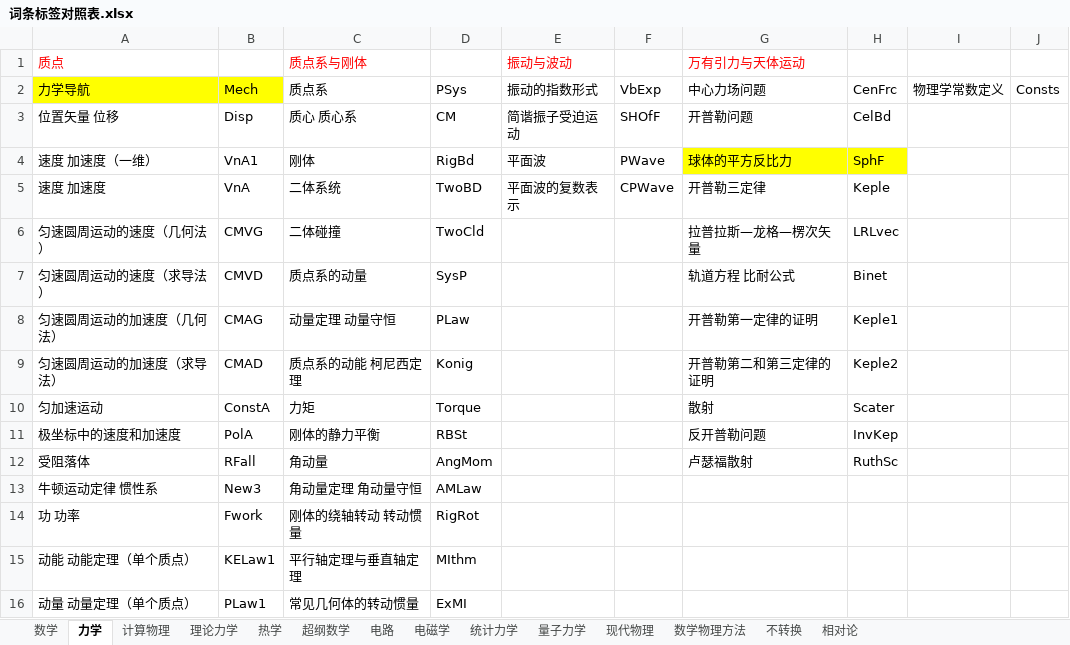
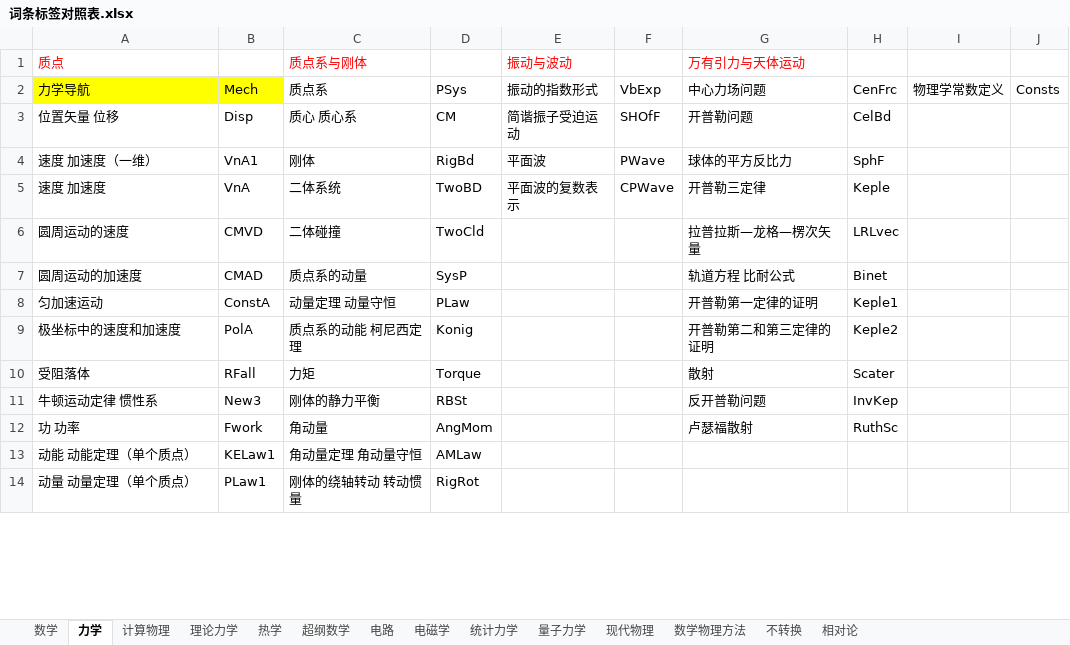
Before and after one commit to wuliwiki/PhysWiki-log, an Excel workbook: 词条标签对照表.xlsx, sheet 力学, drawn as a sheet; only a part is shown; values as stored, in another font and other column widths than the file's, no borders; removed rows and columns are numbered as before the commit, all else as after; the diff covers the shown part only; the diff names each change by its address in the sheet, - before the commit and + after, or states it on an @@ line.

```diff
--- a/词条标签对照表.xlsx (sheet 力学)
+++ b/词条标签对照表.xlsx (sheet 力学)
-G4:H4 fill: #FFFF00
+G4:H4 fill: none
-A6 (质点): 匀速圆周运动的速度（几何法）
+A6 (质点): 圆周运动的速度
-B6: CMVG
+B6: CMVD
-A7 (质点): 匀速圆周运动的速度（求导法）
+A7 (质点): 圆周运动的加速度
-B7: CMVD
+B7: CMAD
-row 8: 匀速圆周运动的加速度（几何法） | CMAG | 动量定理 动量守恒 | PLaw |  |  | 开普勒第一定律的证明 | Keple1
-row 9: 匀速圆周运动的加速度（求导法） | CMAD | 质点系的动能 柯尼西定理 | Konig |  |  | 开普勒第二和第三定律的证明 | Keple2
-C8 (质点系与刚体): 力矩
+C8 (质点系与刚体): 动量定理 动量守恒
-D8: Torque
+D8: PLaw
-G8 (万有引力与天体运动): 散射
+G8 (万有引力与天体运动): 开普勒第一定律的证明
-H8: Scater
+H8: Keple1
-C9 (质点系与刚体): 刚体的静力平衡
+C9 (质点系与刚体): 质点系的动能 柯尼西定理
-D9: RBSt
+D9: Konig
-G9 (万有引力与天体运动): 反开普勒问题
+G9 (万有引力与天体运动): 开普勒第二和第三定律的证明
-H9: InvKep
+H9: Keple2
-C10 (质点系与刚体): 角动量
+C10 (质点系与刚体): 力矩
-D10: AngMom
+D10: Torque
-G10 (万有引力与天体运动): 卢瑟福散射
+G10 (万有引力与天体运动): 散射
-H10: RuthSc
+H10: Scater
-C11 (质点系与刚体): 角动量定理 角动量守恒
+C11 (质点系与刚体): 刚体的静力平衡
-D11: AMLaw
+D11: RBSt
-G11 (万有引力与天体运动): (empty)
+G11 (万有引力与天体运动): 反开普勒问题
-H11: (empty)
+H11: InvKep
-C12 (质点系与刚体): 刚体的绕轴转动 转动惯量
+C12 (质点系与刚体): 角动量
-D12: RigRot
+D12: AngMom
-G12 (万有引力与天体运动): (empty)
+G12 (万有引力与天体运动): 卢瑟福散射
-H12: (empty)
+H12: RuthSc
-C13 (质点系与刚体): 平行轴定理与垂直轴定理
+C13 (质点系与刚体): 角动量定理 角动量守恒
-D13: MIthm
+D13: AMLaw
-C14 (质点系与刚体): 常见几何体的转动惯量
+C14 (质点系与刚体): 刚体的绕轴转动 转动惯量
-D14: ExMI
+D14: RigRot
```
Also changed, not shown: 8 edited cells elsewhere in this sheet, sheet 数学, timer.xlsx, 8 other files.
